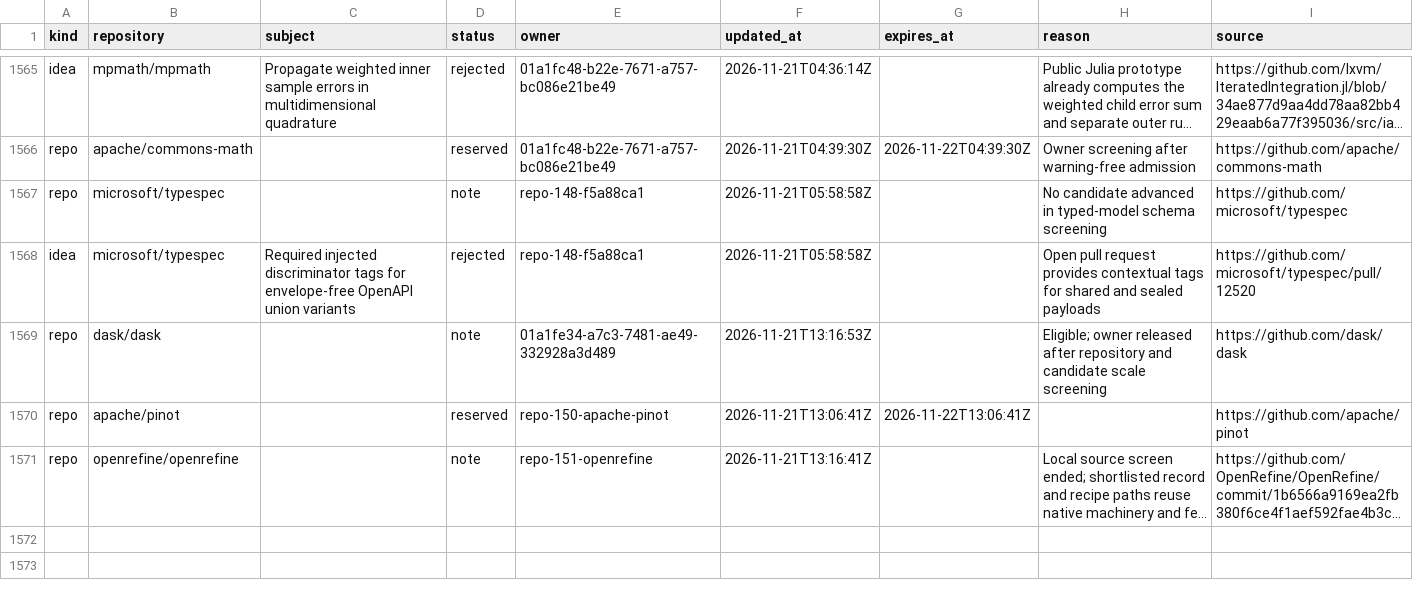
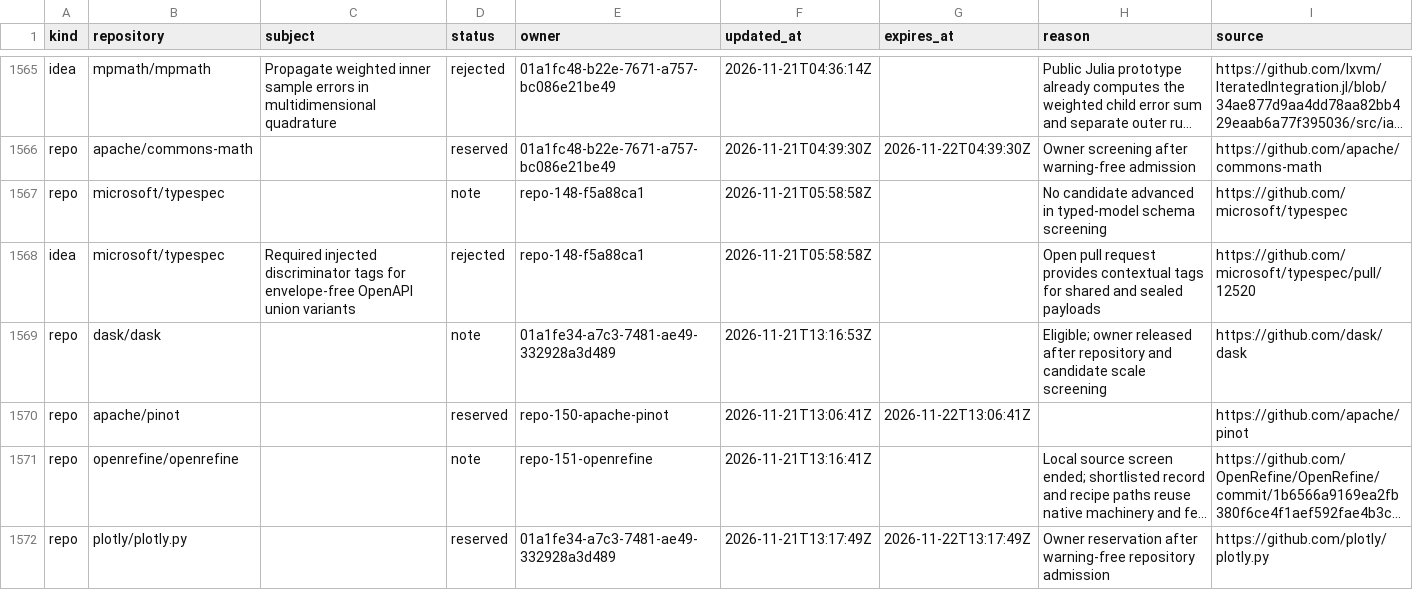
Before and after one commit to samridh-girdhar/disallowed-repos, a CSV file: registry.csv, drawn as a sheet; only a part is shown, gaps mark what is left out; long unchanged cells end in …; the diff names each change by its address in the sheet, - before the commit and + after, or states it on an @@ line.

Commit message:
Reserve plotly/plotly.py for Olympus research

```diff
--- a/registry.csv
+++ b/registry.csv
+row 1572: repo | plotly/plotly.py |  | reserved | 01a1fe34-a7c3-7481-ae49-332928a3d489 | 2026-11-21T13:17:49Z | 2026-11-22T13:17:49Z | Owner reservation after warning-free repository admission | https://github.com/plotly/plotly.py
```
